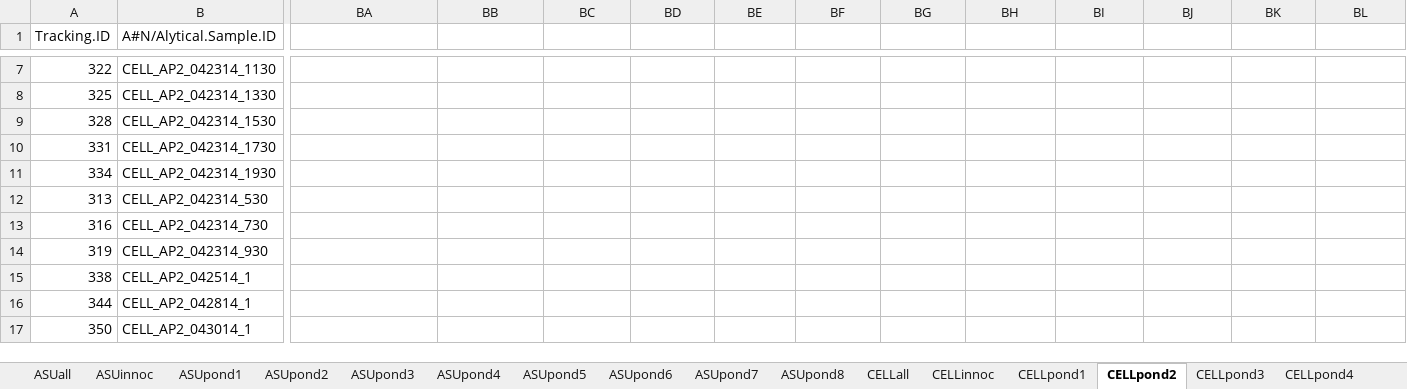
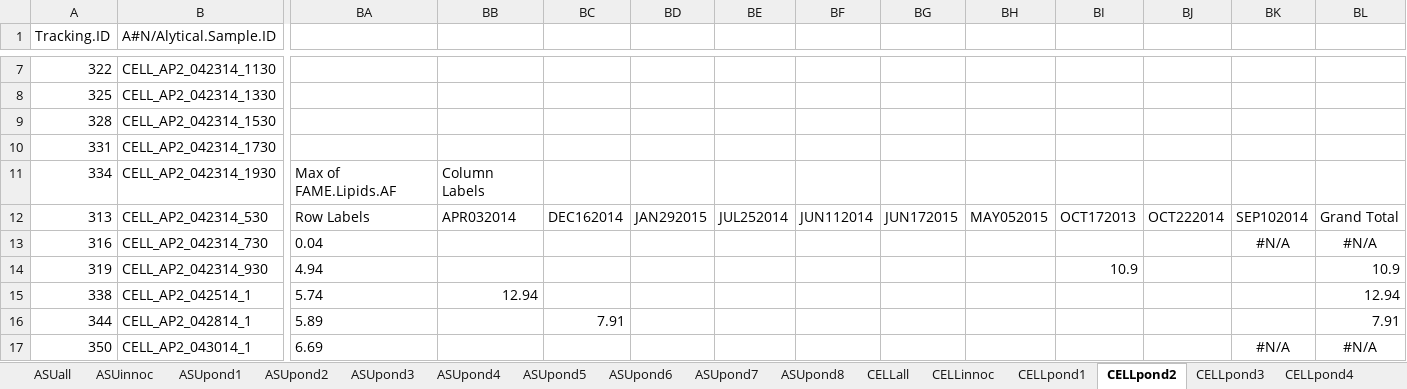
Before and after one commit to diegogc506/AlgaeBiofuels, an Excel workbook: intermediate/Excel Files/Composition sorted.xlsx, sheet CELLpond2, drawn as a sheet; only a part is shown, gaps mark what is left out; values as stored, in another font and other column widths than the file's, no borders; charts and pictures and table styles not drawn; the diff covers the shown part only; the diff names each change by its address in the sheet, - before the commit and + after, or states it on an @@ line.

```diff
--- a/intermediate/Excel Files/Composition sorted.xlsx (sheet CELLpond2)
+++ b/intermediate/Excel Files/Composition sorted.xlsx (sheet CELLpond2)
-BA11: (empty)
+BA11: Max of FAME.Lipids.AF
-BB11: (empty)
+BB11: Column Labels
-BA12: (empty)
+BA12: Row Labels
-BB12: (empty)
+BB12: APR032014
-BC12: (empty)
+BC12: DEC162014
-BD12: (empty)
+BD12: JAN292015
-BE12: (empty)
+BE12: JUL252014
-BF12: (empty)
+BF12: JUN112014
-BG12: (empty)
+BG12: JUN172015
-BH12: (empty)
+BH12: MAY052015
-BI12: (empty)
+BI12: OCT172013
-BJ12: (empty)
+BJ12: OCT222014
-BK12: (empty)
+BK12: SEP102014
-BL12: (empty)
+BL12: Grand Total
-BA13: (empty)
+BA13: 0.04
-BK13: (empty)
+BK13: #N/A
-BL13: (empty)
+BL13: #N/A
-BA14: (empty)
+BA14: 4.94
-BI14: (empty)
+BI14: 10.9
-BL14: (empty)
+BL14: 10.9
-BA15: (empty)
+BA15: 5.74
-BB15: (empty)
+BB15: 12.94
-BL15: (empty)
+BL15: 12.94
-BA16: (empty)
+BA16: 5.89
-BC16: (empty)
+BC16: 7.91
-BL16: (empty)
+BL16: 7.91
-BA17: (empty)
+BA17: 6.69
-BK17: (empty)
+BK17: #N/A
-BL17: (empty)
+BL17: #N/A
```
Also changed, not shown: 5 added rows and 196 edited cells elsewhere in this sheet, sheet ASUpond4, sheet ASUpond6, sheet ASUpond5, sheet ASUpond3, sheet CELLpond4, sheet CELLpond6, 7 more sheets, charts or pictures.
